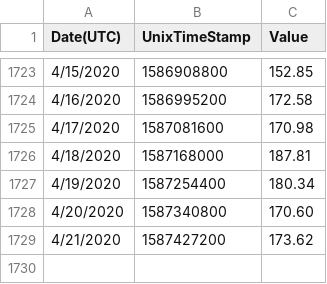
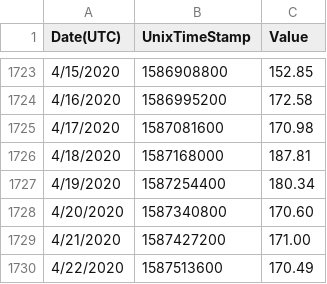
Before and after one commit to mgsgde/ethcluster, a CSV file: data/test.csv, drawn as a sheet; only a part is shown, gaps mark what is left out.

```diff
--- a/data/test.csv
+++ b/data/test.csv
@@ -1728,2 +1728,3 @@
 "4/20/2020","1587340800","170.60"
-"4/21/2020","1587427200","173.62"
+"4/21/2020","1587427200","171.00"
+"4/22/2020","1587513600","170.49"
```
Also changed, not shown: 7 other files.
